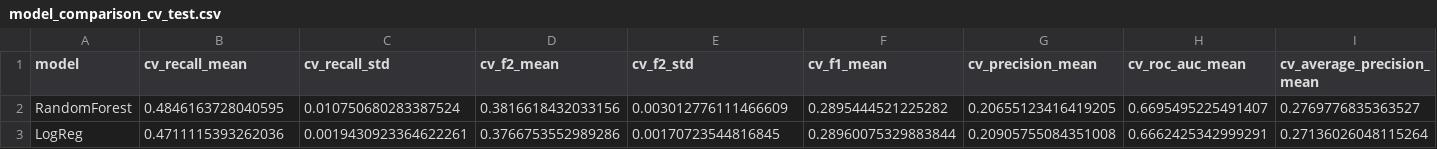
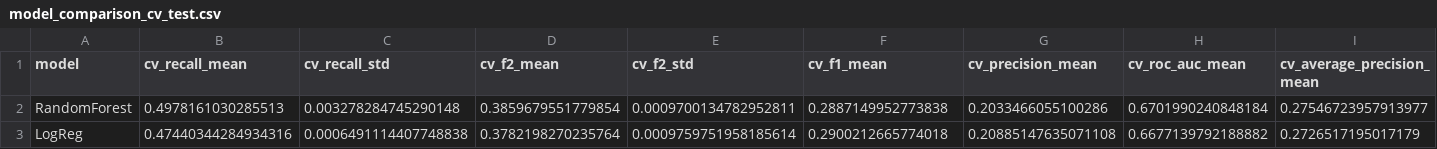
Before and after one commit to igorspestana/tech-challenge-fase-1, a CSV file: results/metrics/model_comparison_cv_test.csv, drawn as a sheet; only a part is shown; the diff covers the shown part only; the diff names each change by its address in the sheet, - before the commit and + after, or states it on an @@ line.

```diff
--- a/results/metrics/model_comparison_cv_test.csv
+++ b/results/metrics/model_comparison_cv_test.csv
-B2 (cv_recall_mean): 0.4846163728040595
+B2 (cv_recall_mean): 0.4978161030285513
-C2 (cv_recall_std): 0.010750680283387524
+C2 (cv_recall_std): 0.003278284745290148
-D2 (cv_f2_mean): 0.3816618432033156
+D2 (cv_f2_mean): 0.3859679551779854
-E2 (cv_f2_std): 0.003012776111466609
+E2 (cv_f2_std): 0.0009700134782952811
-F2 (cv_f1_mean): 0.2895444521225282
+F2 (cv_f1_mean): 0.2887149952773838
-G2 (cv_precision_mean): 0.20655123416419205
+G2 (cv_precision_mean): 0.2033466055100286
-H2 (cv_roc_auc_mean): 0.6695495225491407
+H2 (cv_roc_auc_mean): 0.6701990240848184
-I2 (cv_average_precision_mean): 0.2769776835363527
+I2 (cv_average_precision_mean): 0.27546723957913977
-B3 (cv_recall_mean): 0.4711115393262036
+B3 (cv_recall_mean): 0.47440344284934316
-C3 (cv_recall_std): 0.0019430923364622261
+C3 (cv_recall_std): 0.0006491114407748838
-D3 (cv_f2_mean): 0.3766753552989286
+D3 (cv_f2_mean): 0.3782198270235764
-E3 (cv_f2_std): 0.00170723544816845
+E3 (cv_f2_std): 0.0009759751958185614
-F3 (cv_f1_mean): 0.28960075329883844
+F3 (cv_f1_mean): 0.2900212665774018
-G3 (cv_precision_mean): 0.20905755084351008
+G3 (cv_precision_mean): 0.20885147635071108
-H3 (cv_roc_auc_mean): 0.6662425342999291
+H3 (cv_roc_auc_mean): 0.6677139792188882
-I3 (cv_average_precision_mean): 0.27136026048115264
+I3 (cv_average_precision_mean): 0.2726517195017179
```
Also changed, not shown: 37 edited cells elsewhere in this file, results/metrics/best_model_test_metrics_default_threshold.csv, results/metrics/best_model_test_metrics_tuned_threshold.csv, 8 other files.
